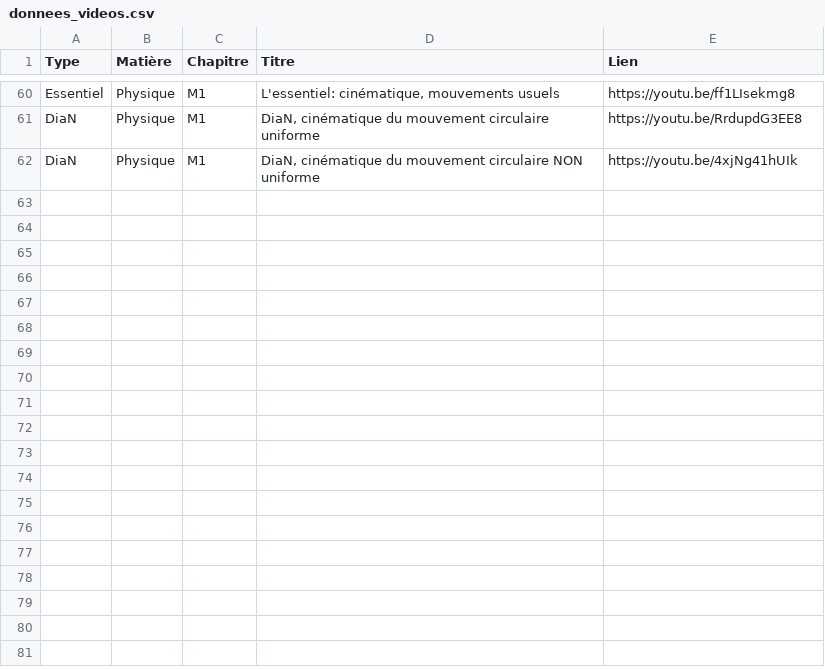
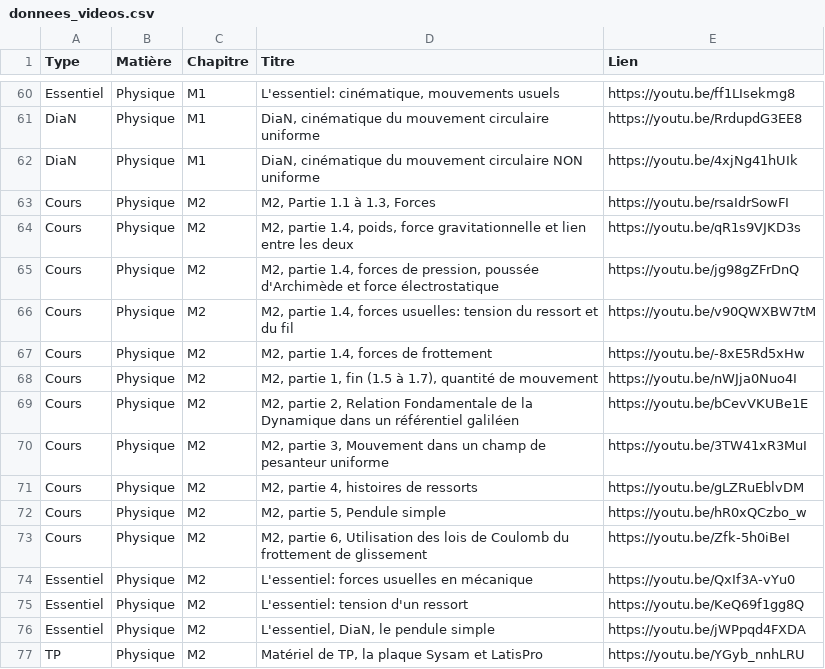
Before and after one commit to jjfPCSI1/CPGE-Kleber, a CSV file: donnees_videos.csv, drawn as a sheet; only a part is shown, gaps mark what is left out; the diff names each change by its address in the sheet, - before the commit and + after, or states it on an @@ line.

```diff
--- a/donnees_videos.csv
+++ b/donnees_videos.csv
+row 63: Cours | Physique | M2 | M2, Partie 1.1 à 1.3, Forces | https://youtu.be/rsaIdrSowFI
+row 64: Cours | Physique | M2 | M2, partie 1.4, poids, force gravitationnelle et lien entre les deux | https://youtu.be/qR1s9VJKD3s
+row 65: Cours | Physique | M2 | M2, partie 1.4, forces de pression, poussée d'Archimède et force électrostatique | https://youtu.be/jg98gZFrDnQ
+row 66: Cours | Physique | M2 | M2, partie 1.4, forces usuelles: tension du ressort et du fil | https://youtu.be/v90QWXBW7tM
+row 67: Cours | Physique | M2 | M2, partie 1.4, forces de frottement | https://youtu.be/-8xE5Rd5xHw
+row 68: Cours | Physique | M2 | M2, partie 1, fin (1.5 à 1.7), quantité de mouvement | https://youtu.be/nWJja0Nuo4I
+row 69: Cours | Physique | M2 | M2, partie 2, Relation Fondamentale de la Dynamique dans un référentiel galiléen | https://youtu.be/bCevVKUBe1E
+row 70: Cours | Physique | M2 | M2, partie 3, Mouvement dans un champ de pesanteur uniforme | https://youtu.be/3TW41xR3MuI
+row 71: Cours | Physique | M2 | M2, partie 4, histoires de ressorts | https://youtu.be/gLZRuEblvDM
+row 72: Cours | Physique | M2 | M2, partie 5, Pendule simple | https://youtu.be/hR0xQCzbo_w
+row 73: Cours | Physique | M2 | M2, partie 6, Utilisation des lois de Coulomb du frottement de glissement | https://youtu.be/Zfk-5h0iBeI
+row 74: Essentiel | Physique | M2 | L'essentiel: forces usuelles en mécanique | https://youtu.be/QxIf3A-vYu0
+row 75: Essentiel | Physique | M2 | L'essentiel: tension d'un ressort | https://youtu.be/KeQ69f1gg8Q
+row 76: Essentiel | Physique | M2 | L'essentiel, DiaN, le pendule simple | https://youtu.be/jWPpqd4FXDA
+row 77: TP | Physique | M2 | Matériel de TP, la plaque Sysam et LatisPro | https://youtu.be/YGyb_nnhLRU
```
Also changed, not shown: 4 other files.
